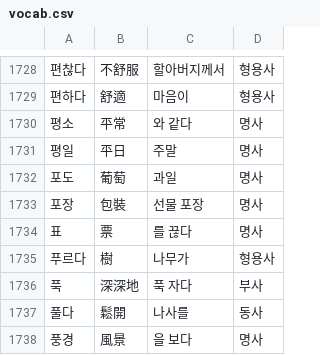
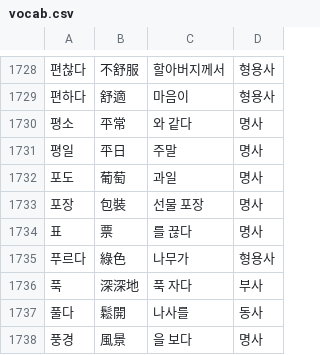
Before and after one commit to Trevor-Wai/topik, a CSV file: vocab.csv, drawn as a sheet; only a part is shown, gaps mark what is left out.

Commit message:
Updated vocab list

```diff
--- a/vocab.csv
+++ b/vocab.csv
@@ -1734,3 +1734,3 @@
 표,票,를 끊다,명사,
-푸르다,樹,나무가,형용사,
+푸르다,綠色,나무가,형용사,
 푹,深深地,푹 자다,부사,
```
Also changed, not shown: 2 other files.
